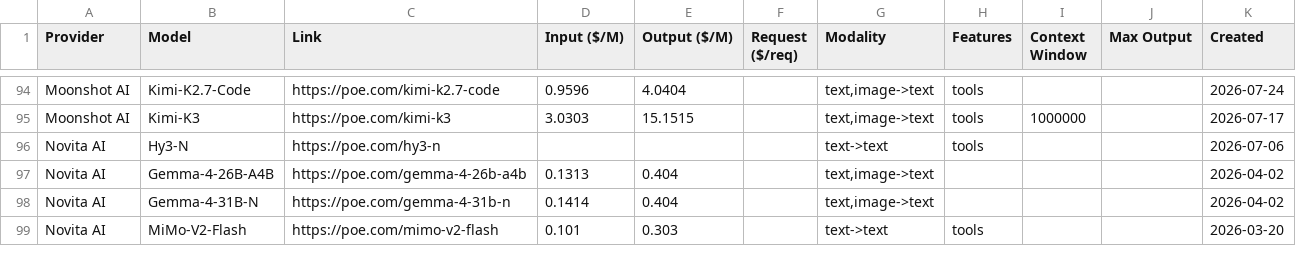
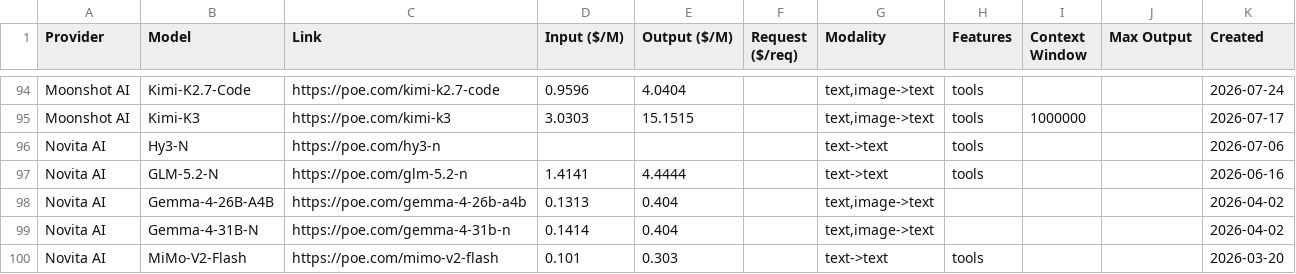
Before and after one commit to hezhizhen/tables-in-markdown, a CSV file: data/poe.csv, drawn as a sheet; only a part is shown, gaps mark what is left out.

```diff
--- a/data/poe.csv
+++ b/data/poe.csv
@@ -96,2 +96,3 @@ Moonshot AI,Kimi-K3,https://poe.com/kimi-k3,3.0303,15.1515,,"text,image->text",t
 Novita AI,Hy3-N,https://poe.com/hy3-n,,,,text->text,tools,,,2026-07-06
+Novita AI,GLM-5.2-N,https://poe.com/glm-5.2-n,1.4141,4.4444,,text->text,tools,,,2026-06-16
 Novita AI,Gemma-4-26B-A4B,https://poe.com/gemma-4-26b-a4b,0.1313,0.404,,"text,image->text",,,,2026-04-02
```
